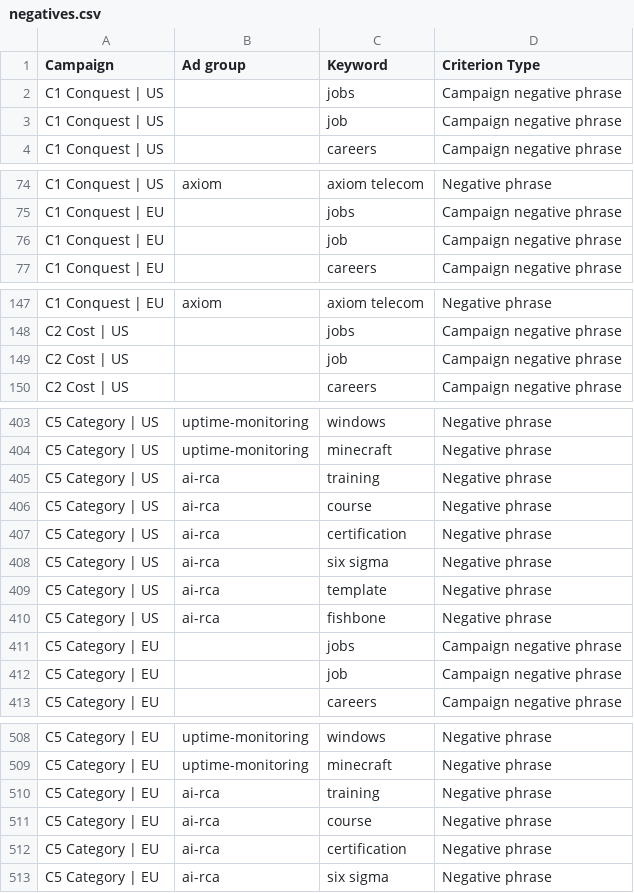
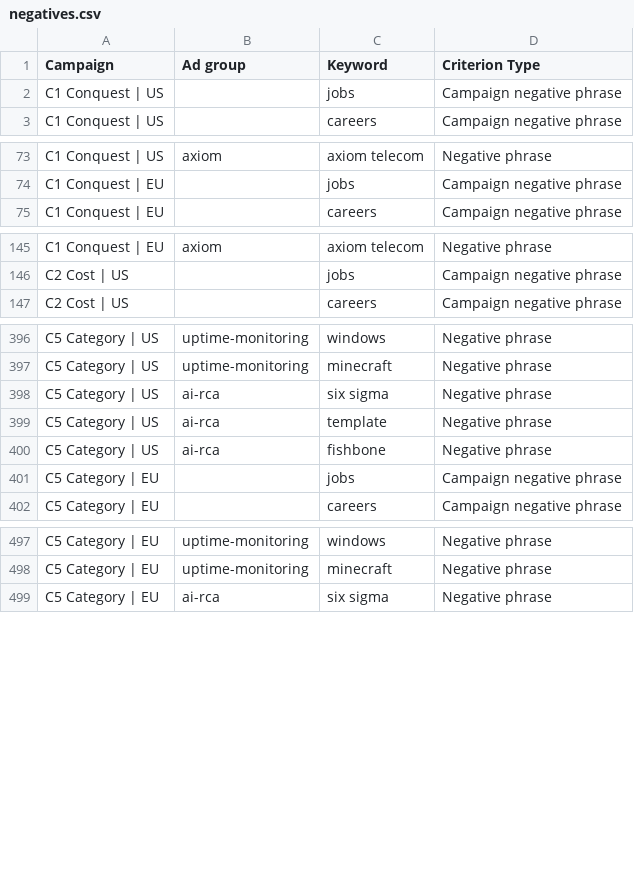
Before and after one commit to monoscope-tech/monoscope-landing, a CSV file: brand/ads/negatives.csv, drawn as a sheet; only a part is shown, gaps mark what is left out; the diff covers the shown part only; the diff names each change by its address in the sheet, - before the commit and + after, or states it on an @@ line.

Commit message:
Ads kit: drop the job negative that blocked cron job monitoring, check negatives against keywords

```diff
--- a/brand/ads/negatives.csv
+++ b/brand/ads/negatives.csv
-row 3: C1 Conquest | US |  | job | Campaign negative phrase
-row 76: C1 Conquest | EU |  | job | Campaign negative phrase
-row 149: C2 Cost | US |  | job | Campaign negative phrase
-row 405: C5 Category | US | ai-rca | training | Negative phrase
-row 406: C5 Category | US | ai-rca | course | Negative phrase
-row 407: C5 Category | US | ai-rca | certification | Negative phrase
-row 412: C5 Category | EU |  | job | Campaign negative phrase
-row 510: C5 Category | EU | ai-rca | training | Negative phrase
-row 511: C5 Category | EU | ai-rca | course | Negative phrase
-row 512: C5 Category | EU | ai-rca | certification | Negative phrase
```
Also changed, not shown: 4 removed rows elsewhere in this file, brand/ads/draft/negatives.csv, 2 other files.
